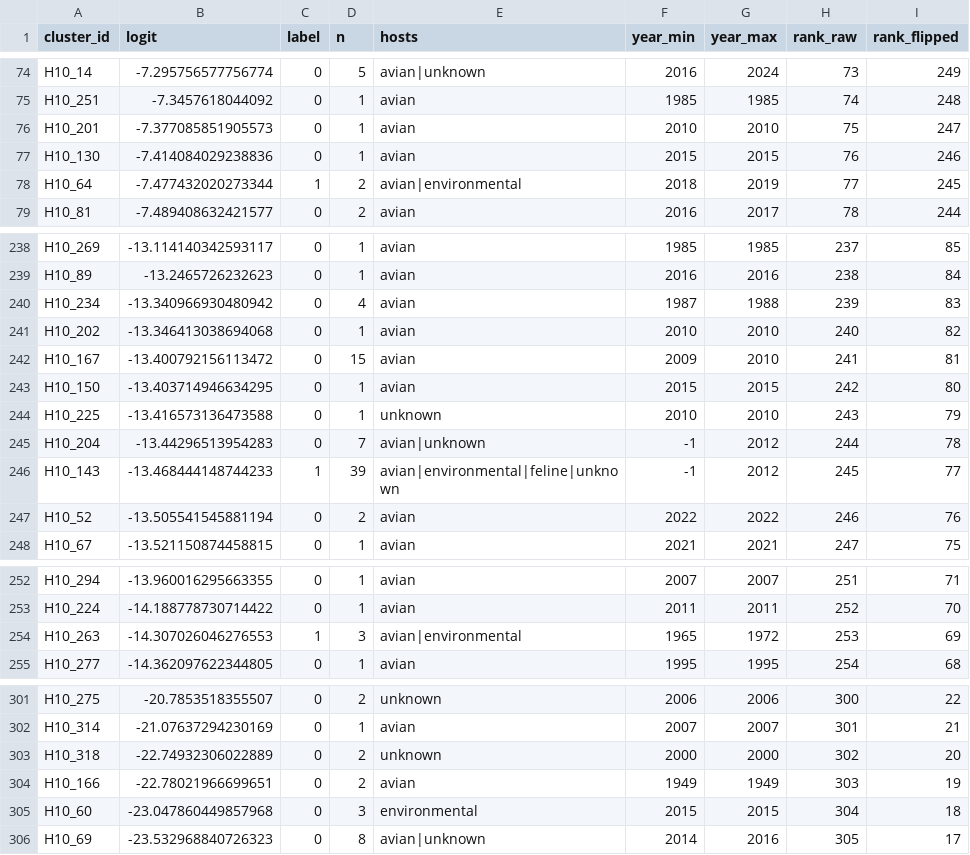
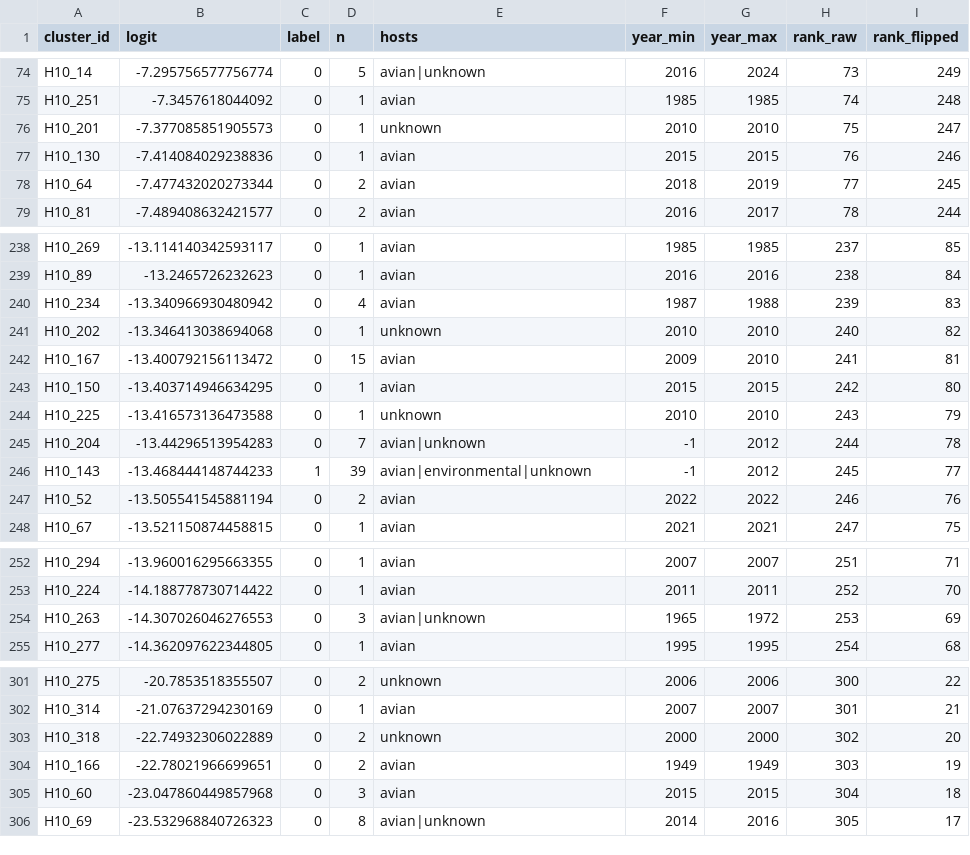
Before and after one commit to cimutianxin/FluJump, a CSV file: validation_exp/group_boundary/output/H10_cluster_ranking.csv, drawn as a sheet; only a part is shown, gaps mark what is left out.

```diff
--- a/validation_exp/group_boundary/output/H10_cluster_ranking.csv
+++ b/validation_exp/group_boundary/output/H10_cluster_ranking.csv
@@ -75,5 +75,5 @@ H10_14,-7.295756577756774,0,5,avian|unknown,2016,2024,73,249
 H10_251,-7.3457618044092,0,1,avian,1985,1985,74,248
-H10_201,-7.377085851905573,0,1,avian,2010,2010,75,247
+H10_201,-7.377085851905573,0,1,unknown,2010,2010,75,247
 H10_130,-7.414084029238836,0,1,avian,2015,2015,76,246
-H10_64,-7.477432020273344,1,2,avian|environmental,2018,2019,77,245
+H10_64,-7.477432020273344,0,2,avian,2018,2019,77,245
 H10_81,-7.489408632421577,0,2,avian,2016,2017,78,244
@@ -240,3 +240,3 @@ H10_89,-13.2465726232623,0,1,avian,2016,2016,238,84
 H10_234,-13.340966930480942,0,4,avian,1987,1988,239,83
-H10_202,-13.346413038694068,0,1,avian,2010,2010,240,82
+H10_202,-13.346413038694068,0,1,unknown,2010,2010,240,82
 H10_167,-13.400792156113472,0,15,avian,2009,2010,241,81
@@ -245,3 +245,3 @@ H10_225,-13.416573136473588,0,1,unknown,2010,2010,243,79
 H10_204,-13.44296513954283,0,7,avian|unknown,-1,2012,244,78
-H10_143,-13.468444148744233,1,39,avian|environmental|feline|unknown,-1,2012,245,77
+H10_143,-13.468444148744233,1,39,avian|environmental|unknown,-1,2012,245,77
 H10_52,-13.505541545881194,0,2,avian,2022,2022,246,76
@@ -253,3 +253,3 @@ H10_294,-13.960016295663355,0,1,avian,2007,2007,251,71
 H10_224,-14.188778730714422,0,1,avian,2011,2011,252,70
-H10_263,-14.307026046276553,1,3,avian|environmental,1965,1972,253,69
+H10_263,-14.307026046276553,0,3,avian|unknown,1965,1972,253,69
 H10_277,-14.362097622344805,0,1,avian,1995,1995,254,68
@@ -304,3 +304,3 @@ H10_318,-22.74932306022889,0,2,unknown,2000,2000,302,20
 H10_166,-22.78021966699651,0,2,avian,1949,1949,303,19
-H10_60,-23.047860449857968,0,3,environmental,2015,2015,304,18
+H10_60,-23.047860449857968,0,3,avian,2015,2015,304,18
 H10_69,-23.532968840726323,0,8,avian|unknown,2014,2016,305,17
```
Also changed, not shown: figdata/fig4_boundary/panelc_preregistered.csv, figdata/fig4_boundary/panelc_profiles.csv, 51 other files.
